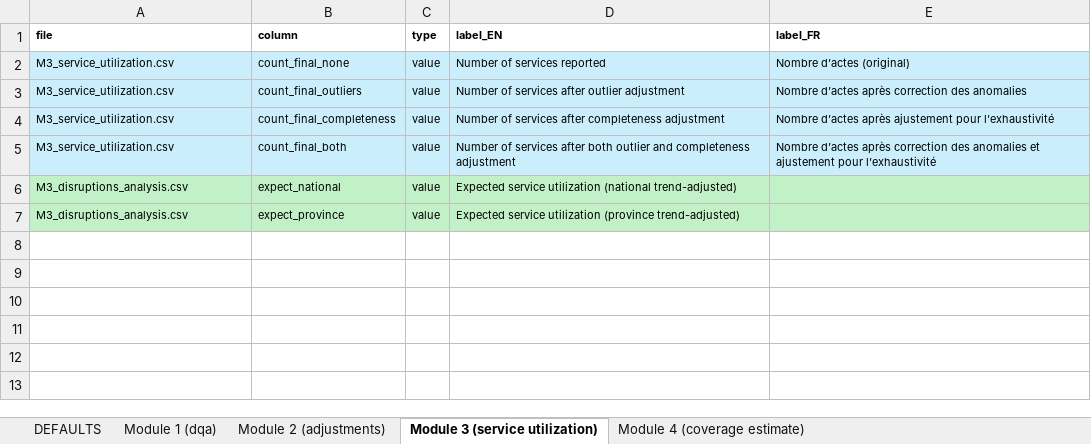
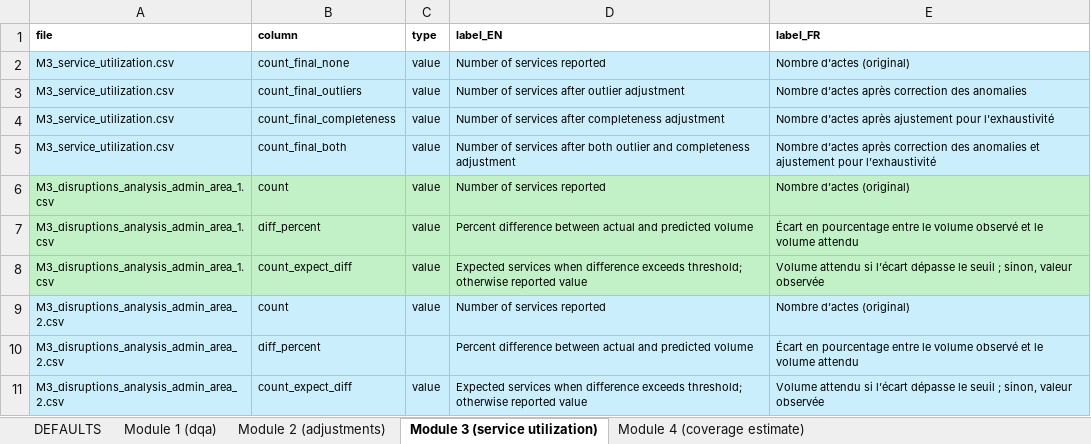
Before and after one commit to clairecda/FASTR_R_codes, an Excel workbook: Results object details.xlsx, sheet Module 3 (service utilization), drawn as a sheet; values as stored, in another font and other column widths than the file's, no borders; removed rows and columns are numbered as before the commit, all else as after; the diff names each change by its address in the sheet, - before the commit and + after, or states it on an @@ line.

Commit message:
updated the disruption analysis with results aggregated and parameter to set threshold for diff between actual and predicted

```diff
--- a/Results object details.xlsx (sheet Module 3 (service utilization))
+++ b/Results object details.xlsx (sheet Module 3 (service utilization))
-row 6: M3_disruptions_analysis.csv | expect_national | value | Expected service utilization (national trend-adjusted)
-row 7: M3_disruptions_analysis.csv | expect_province | value | Expected service utilization (province trend-adjusted)
+row 6: M3_disruptions_analysis_admin_area_1.csv | count | value | Number of services reported | Nombre d’actes (original)
+row 7: M3_disruptions_analysis_admin_area_1.csv | diff_percent | value | Percent difference between actual and predicted volume | Écart en pourcentage entre le volume observé et le volume attendu
+row 8: M3_disruptions_analysis_admin_area_1.csv | count_expect_diff | value | Expected services when difference exceeds threshold; otherwise reported value | Volume attendu si l’écart dépasse le seuil ; sinon, valeur observée
+row 9: M3_disruptions_analysis_admin_area_2.csv | count | value | Number of services reported | Nombre d’actes (original)
+row 10: M3_disruptions_analysis_admin_area_2.csv | diff_percent |  | Percent difference between actual and predicted volume | Écart en pourcentage entre le volume observé et le volume attendu
+row 11: M3_disruptions_analysis_admin_area_2.csv | count_expect_diff | value | Expected services when difference exceeds threshold; otherwise reported value | Volume attendu si l’écart dépasse le seuil ; sinon, valeur observée
```
Also changed, not shown: 1 other file.
